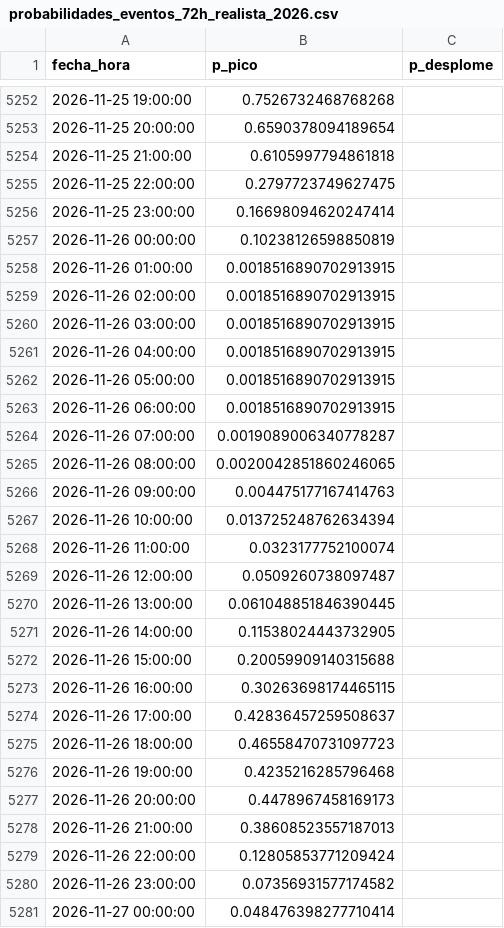
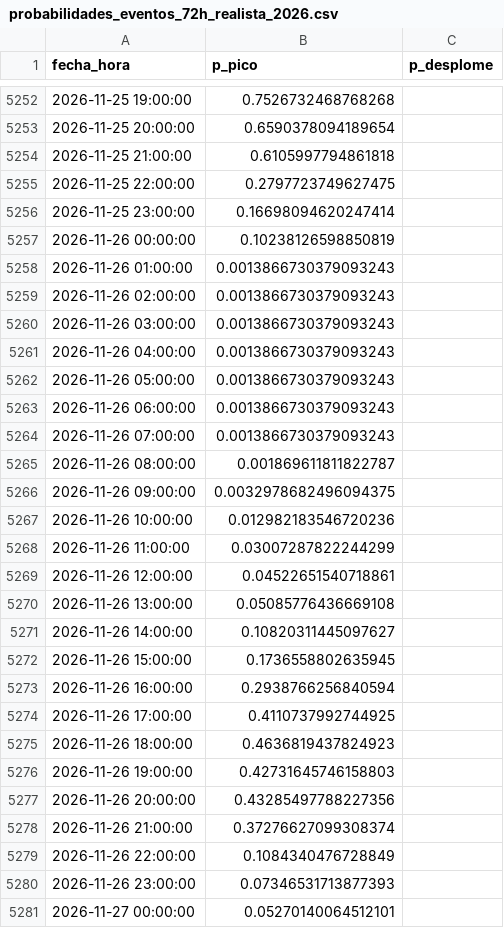
Before and after one commit to Ziskito/xm-spot-price-predictor, a CSV file: data/processed/resultados/probabilidades_eventos_72h_realista_2026.csv, drawn as a sheet; only a part is shown, gaps mark what is left out; the diff covers the shown part only.

```diff
--- a/data/processed/resultados/probabilidades_eventos_72h_realista_2026.csv
+++ b/data/processed/resultados/probabilidades_eventos_72h_realista_2026.csv
@@ -5257,25 +5257,25 @@ fecha_hora,p_pico,p_desplome
 2026-11-26 00:00:00,0.10238126598850819,
-2026-11-26 01:00:00,0.0018516890702913915,
-2026-11-26 02:00:00,0.0018516890702913915,
-2026-11-26 03:00:00,0.0018516890702913915,
-2026-11-26 04:00:00,0.0018516890702913915,
-2026-11-26 05:00:00,0.0018516890702913915,
-2026-11-26 06:00:00,0.0018516890702913915,
-2026-11-26 07:00:00,0.0019089006340778287,
-2026-11-26 08:00:00,0.0020042851860246065,
-2026-11-26 09:00:00,0.004475177167414763,
-2026-11-26 10:00:00,0.013725248762634394,
-2026-11-26 11:00:00,0.0323177752100074,
-2026-11-26 12:00:00,0.0509260738097487,
-2026-11-26 13:00:00,0.061048851846390445,
-2026-11-26 14:00:00,0.11538024443732905,
-2026-11-26 15:00:00,0.20059909140315688,
-2026-11-26 16:00:00,0.30263698174465115,
-2026-11-26 17:00:00,0.42836457259508637,
-2026-11-26 18:00:00,0.46558470731097723,
-2026-11-26 19:00:00,0.4235216285796468,
-2026-11-26 20:00:00,0.4478967458169173,
-2026-11-26 21:00:00,0.38608523557187013,
-2026-11-26 22:00:00,0.12805853771209424,
-2026-11-26 23:00:00,0.07356931577174582,
-2026-11-27 00:00:00,0.048476398277710414,
+2026-11-26 01:00:00,0.0013866730379093243,
+2026-11-26 02:00:00,0.0013866730379093243,
+2026-11-26 03:00:00,0.0013866730379093243,
+2026-11-26 04:00:00,0.0013866730379093243,
+2026-11-26 05:00:00,0.0013866730379093243,
+2026-11-26 06:00:00,0.0013866730379093243,
+2026-11-26 07:00:00,0.0013866730379093243,
+2026-11-26 08:00:00,0.001869611811822787,
+2026-11-26 09:00:00,0.0032978682496094375,
+2026-11-26 10:00:00,0.012982183546720236,
+2026-11-26 11:00:00,0.03007287822244299,
+2026-11-26 12:00:00,0.04522651540718861,
+2026-11-26 13:00:00,0.05085776436669108,
+2026-11-26 14:00:00,0.10820311445097627,
+2026-11-26 15:00:00,0.1736558802635945,
+2026-11-26 16:00:00,0.2938766256840594,
+2026-11-26 17:00:00,0.4110737992744925,
+2026-11-26 18:00:00,0.4636819437824923,
+2026-11-26 19:00:00,0.42731645746158803,
+2026-11-26 20:00:00,0.43285497788227356,
+2026-11-26 21:00:00,0.37276627099308374,
+2026-11-26 22:00:00,0.1084340476728849,
+2026-11-26 23:00:00,0.07346531713877393,
+2026-11-27 00:00:00,0.05270140064512101,
```
Also changed, not shown: 20 edited cells elsewhere in this file, 3 other files.
